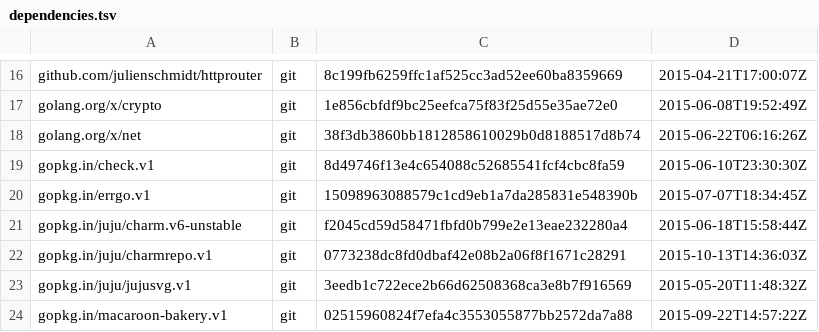
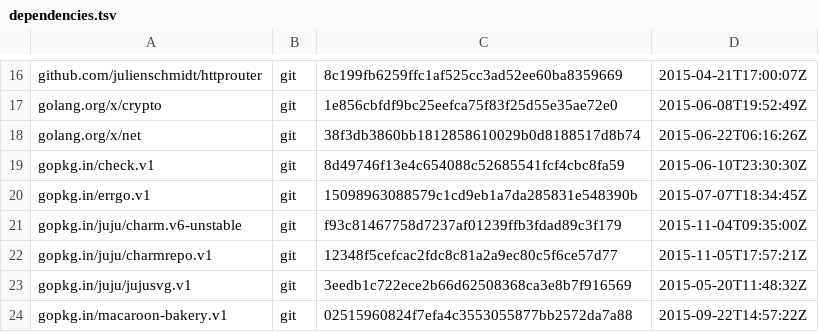
Before and after one commit to natefinch/npf, a TSV file: dependencies.tsv, drawn as a sheet; only a part is shown, gaps mark what is left out.

```diff
--- a/dependencies.tsv
+++ b/dependencies.tsv
@@ -20,4 +20,4 @@ gopkg.in/check.v1	git	8d49746f13e4c654088c52685541fcf4cbc8fa59	2015-06-10T23:30:
 gopkg.in/errgo.v1	git	15098963088579c1cd9eb1a7da285831e548390b	2015-07-07T18:34:45Z
-gopkg.in/juju/charm.v6-unstable	git	f2045cd59d58471fbfd0b799e2e13eae232280a4	2015-06-18T15:58:44Z
-gopkg.in/juju/charmrepo.v1	git	0773238dc8fd0dbaf42e08b2a06f8f1671c28291	2015-10-13T14:36:03Z
+gopkg.in/juju/charm.v6-unstable	git	f93c81467758d7237af01239ffb3fdad89c3f179	2015-11-04T09:35:00Z
+gopkg.in/juju/charmrepo.v1	git	12348f5cefcac2fdc8c81a2a9ec80c5f6ce57d77	2015-11-05T17:57:21Z
 gopkg.in/juju/jujusvg.v1	git	3eedb1c722ece2b66d62508368ca3e8b7f916569	2015-05-20T11:48:32Z
```
Also changed, not shown: 5 other files.
